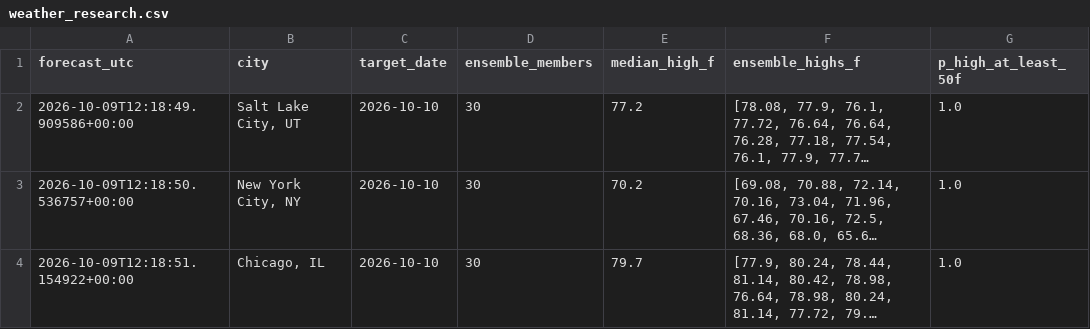
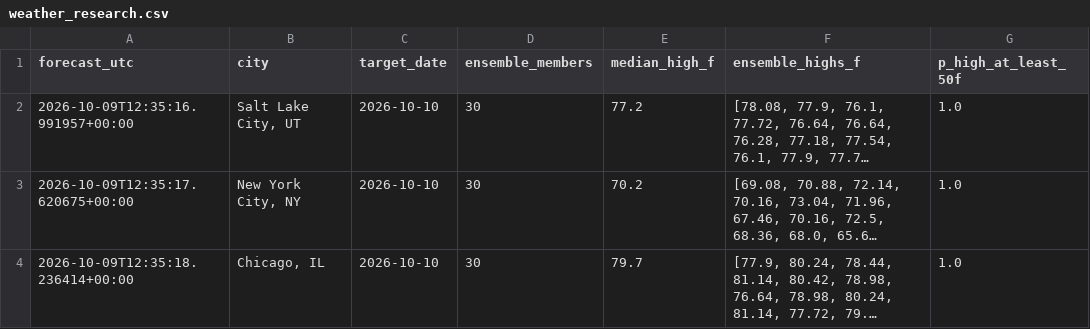
Before and after one commit to hpsyntheticoilsusa-gif/kalshi-ai-paper-trader, a CSV file: data/weather_research.csv, drawn as a sheet; only a part is shown; long unchanged cells end in …; the diff names each change by its address in the sheet, - before the commit and + after, or states it on an @@ line.

```diff
--- a/data/weather_research.csv
+++ b/data/weather_research.csv
-A2 (forecast_utc): 2026-10-09T12:18:49.909586+00:00
+A2 (forecast_utc): 2026-10-09T12:35:16.991957+00:00
-A3 (forecast_utc): 2026-10-09T12:18:50.536757+00:00
+A3 (forecast_utc): 2026-10-09T12:35:17.620675+00:00
-A4 (forecast_utc): 2026-10-09T12:18:51.154922+00:00
+A4 (forecast_utc): 2026-10-09T12:35:18.236414+00:00
```
Also changed, not shown: data/nba_quote_history.csv, data/weather_outcomes.csv, 11 other files.
